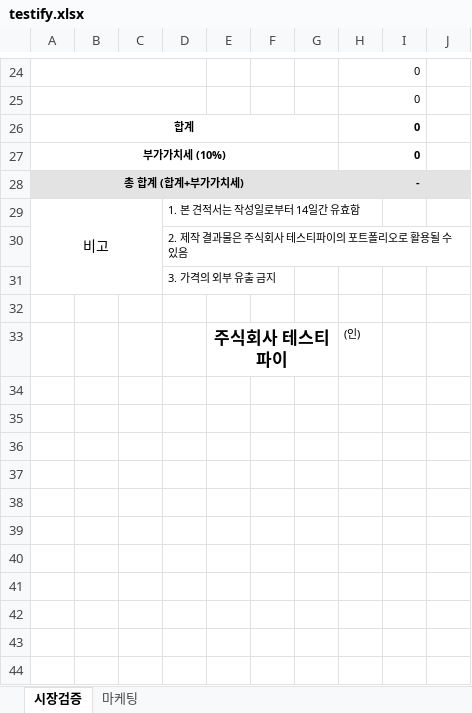
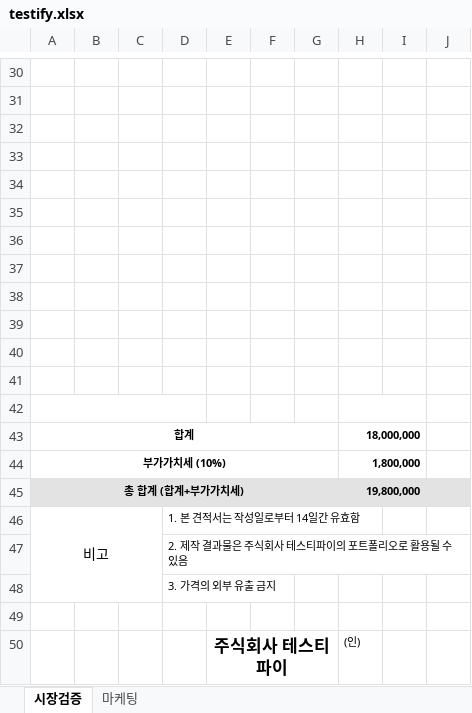
Before and after one commit to alphabrothers-intelligence/estimate_automation, an Excel workbook: backend/templates/testify.xlsx, sheet 시장검증, drawn as a sheet; only a part is shown, gaps mark what is left out; values as stored, in another font and other column widths than the file's, no borders; charts and pictures not drawn; removed rows and columns are numbered as before the commit, all else as after; the diff covers the shown part only; the diff names each change by its address in the sheet, - before the commit and + after, or states it on an @@ line.

Commit message:
fix: 테스티파이 시장검증 설문형 시장검증 블록 행 확장 반영

```diff
--- a/backend/templates/testify.xlsx (sheet 시장검증)
+++ b/backend/templates/testify.xlsx (sheet 시장검증)
-A24:D24 merged
-H30:H31: 0
+H30:H31: (empty)
-H24:I24 merged
-A25:D25 merged
-H25:I25 merged
+row 32: (empty)
+row 33: (empty)
+row 34: (empty)
+row 35: (empty)
+row 36: (empty)
+row 37: (empty)
+row 38: (empty)
+row 39: (empty)
+row 40: (empty)
+row 41: (empty)
+row 42: (empty)
-H43: 0
+H43: 18,000,000
-H44: 0
+H44: 1,800,000
-H45: -
+H45: 19,800,000
```
Also changed, not shown: 11 added rows, 5 removed rows, 11 edited cells and merged cells elsewhere in this sheet, sheet 마케팅, charts or pictures, 1 other file.
